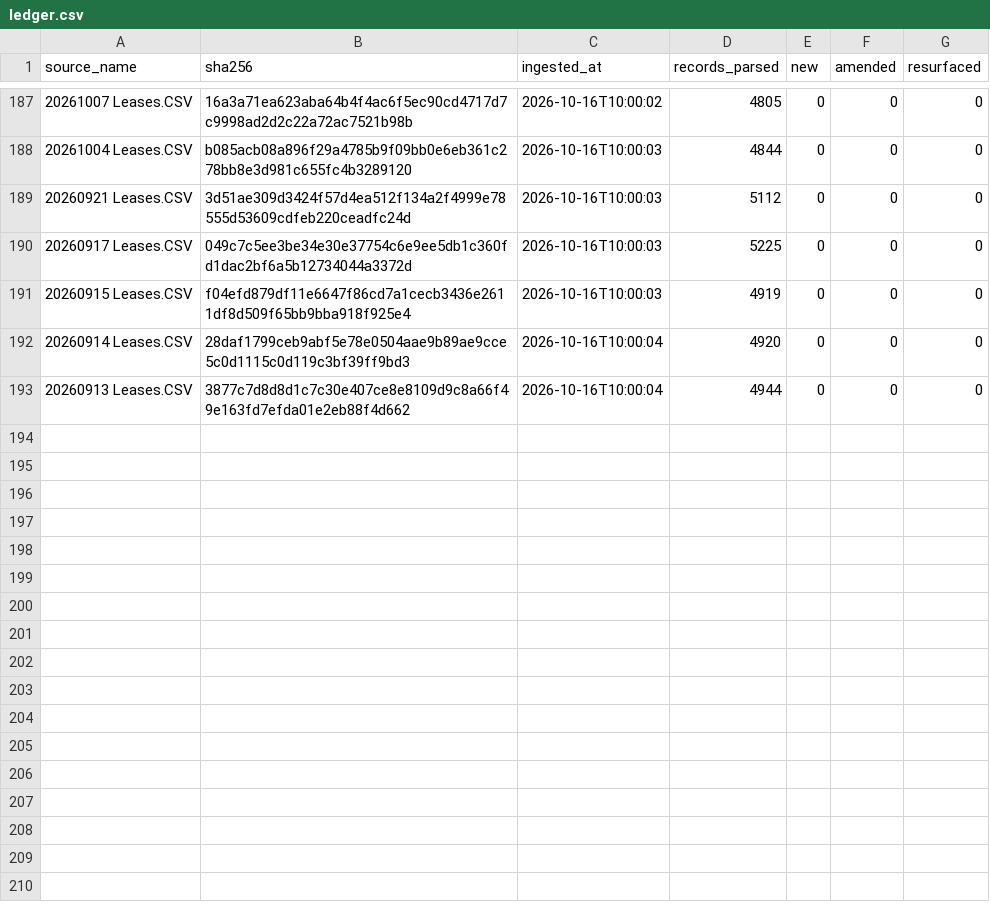
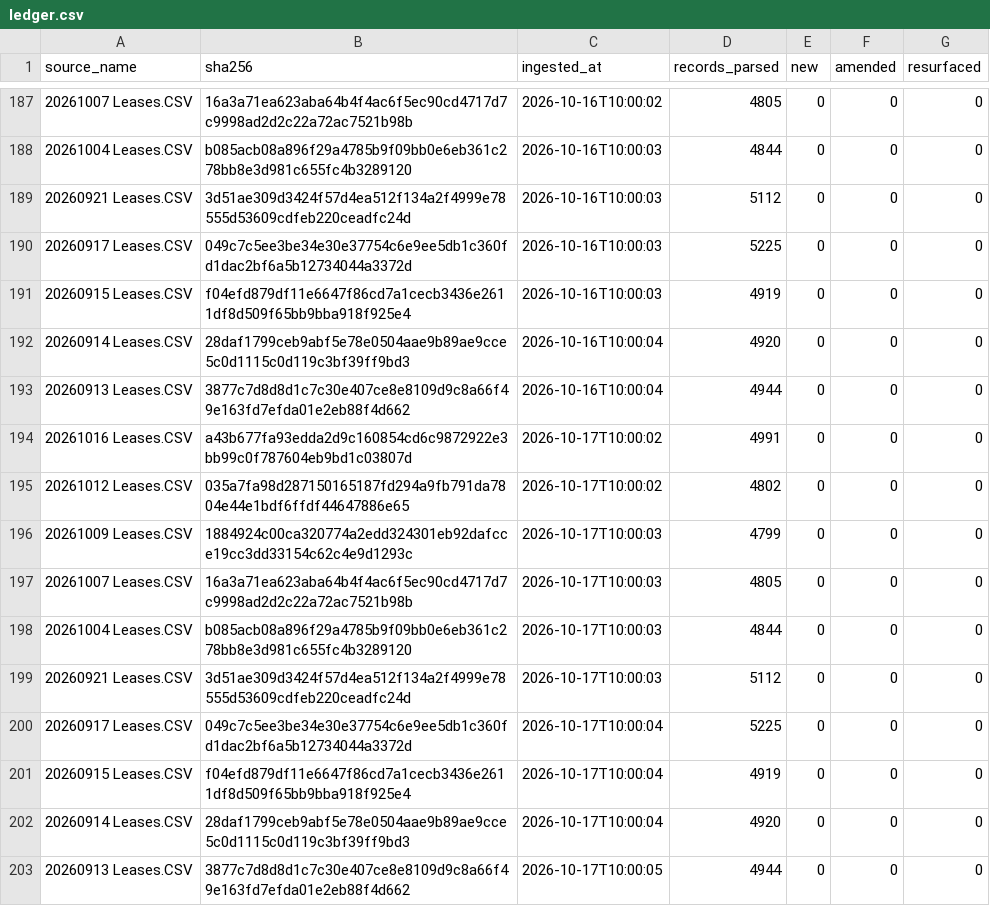
Before and after one commit to mapmaticsgis-maker/gis-permit-intel, a CSV file: data/enverus_leases/ledger.csv, drawn as a sheet; only a part is shown, gaps mark what is left out.

Commit message:
Enverus lease filings: 2026-10-17

```diff
--- a/data/enverus_leases/ledger.csv
+++ b/data/enverus_leases/ledger.csv
@@ -193 +193,11 @@ source_name,sha256,ingested_at,records_parsed,new,amended,resurfaced
 20260913 Leases.CSV,3877c7d8d8d1c7c30e407ce8e8109d9c8a66f49e163fd7efda01e2eb88f4d662,2026-10-16T10:00:04,4944,0,0,0
+20261016 Leases.CSV,a43b677fa93edda2d9c160854cd6c9872922e3bb99c0f787604eb9bd1c03807d,2026-10-17T10:00:02,4991,0,0,0
+20261012 Leases.CSV,035a7fa98d287150165187fd294a9fb791da7804e44e1bdf6ffdf44647886e65,2026-10-17T10:00:02,4802,0,0,0
+20261009 Leases.CSV,1884924c00ca320774a2edd324301eb92dafcce19cc3dd33154c62c4e9d1293c,2026-10-17T10:00:03,4799,0,0,0
+20261007 Leases.CSV,16a3a71ea623aba64b4f4ac6f5ec90cd4717d7c9998ad2d2c22a72ac7521b98b,2026-10-17T10:00:03,4805,0,0,0
+20261004 Leases.CSV,b085acb08a896f29a4785b9f09bb0e6eb361c278bb8e3d981c655fc4b3289120,2026-10-17T10:00:03,4844,0,0,0
+20260921 Leases.CSV,3d51ae309d3424f57d4ea512f134a2f4999e78555d53609cdfeb220ceadfc24d,2026-10-17T10:00:03,5112,0,0,0
+20260917 Leases.CSV,049c7c5ee3be34e30e37754c6e9ee5db1c360fd1dac2bf6a5b12734044a3372d,2026-10-17T10:00:04,5225,0,0,0
+20260915 Leases.CSV,f04efd879df11e6647f86cd7a1cecb3436e2611df8d509f65bb9bba918f925e4,2026-10-17T10:00:04,4919,0,0,0
+20260914 Leases.CSV,28daf1799ceb9abf5e78e0504aae9b89ae9cce5c0d1115c0d119c3bf39ff9bd3,2026-10-17T10:00:04,4920,0,0,0
+20260913 Leases.CSV,3877c7d8d8d1c7c30e407ce8e8109d9c8a66f49e163fd7efda01e2eb88f4d662,2026-10-17T10:00:05,4944,0,0,0
```
Also changed, not shown: 3 other files.
